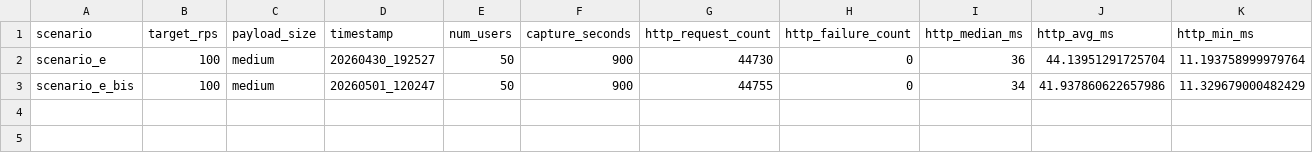
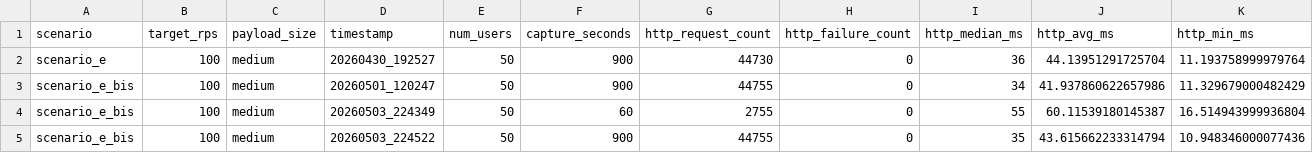
Before and after one commit to GaecKo/MasterThesis, a CSV file: testing/scripts/context_1/scenario_e/results/all_runs.csv, drawn as a sheet; only a part is shown; rows hold the shown columns only; the diff names each change by its address in the sheet, - before the commit and + after, or states it on an @@ line.

```diff
--- a/testing/scripts/context_1/scenario_e/results/all_runs.csv
+++ b/testing/scripts/context_1/scenario_e/results/all_runs.csv
+row 4: scenario_e_bis | 100 | medium | 20260503_224349 | 50 | 60 | 2755 | 0 | 55 | 60.11539180145387 | 16.514943999936804
+row 5: scenario_e_bis | 100 | medium | 20260503_224522 | 50 | 900 | 44755 | 0 | 35 | 43.615662233314794 | 10.948346000077436
```
Also changed, not shown: 8 other files.
